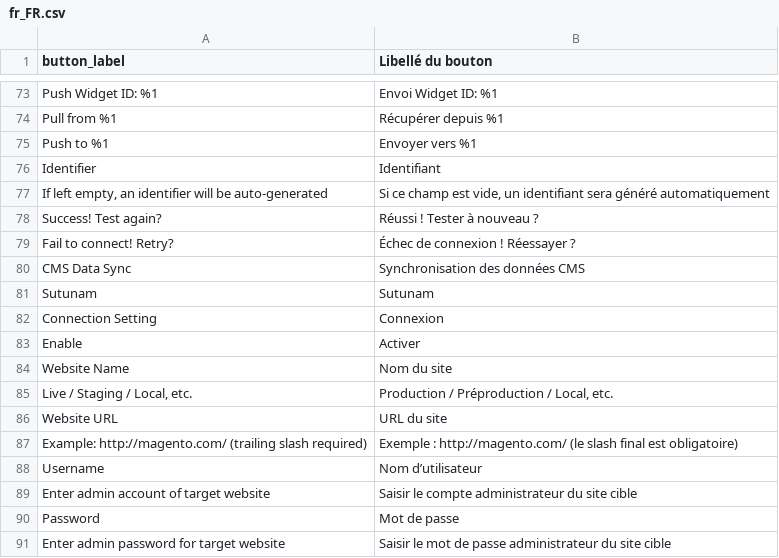
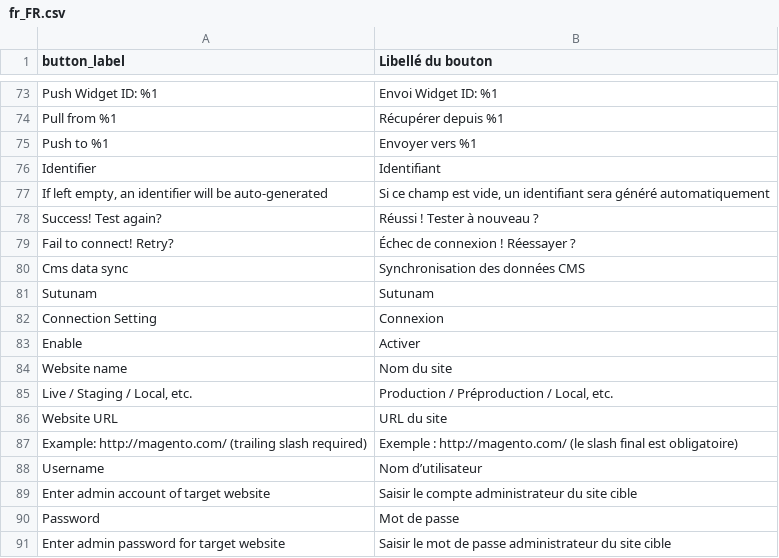
Before and after one commit to sutunam/module-cms-data-sync, a CSV file: src/i18n/fr_FR.csv, drawn as a sheet; only a part is shown, gaps mark what is left out.

Commit message:
797 fix some translations did not work

```diff
--- a/src/i18n/fr_FR.csv
+++ b/src/i18n/fr_FR.csv
@@ -79,3 +79,3 @@ Success! Test again?,Réussi ! Tester à nouveau ?
 Fail to connect! Retry?,Échec de connexion ! Réessayer ?
-CMS Data Sync,Synchronisation des données CMS
+Cms data sync,Synchronisation des données CMS
 Sutunam,Sutunam
@@ -83,3 +83,3 @@ Connection Setting,Connexion
 Enable,Activer
-Website Name,Nom du site
+"Website name","Nom du site"
 "Live / Staging / Local, etc.","Production / Préproduction / Local, etc."
```
Also changed, not shown: src/i18n/en_US.csv, 1 other file.
